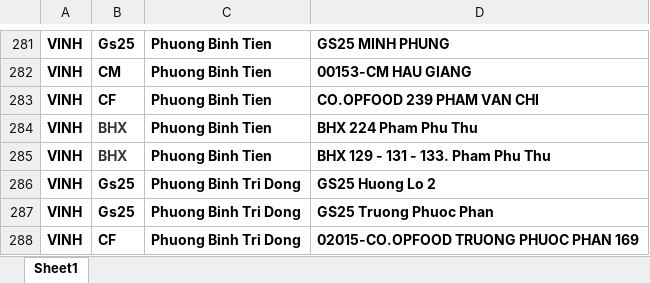
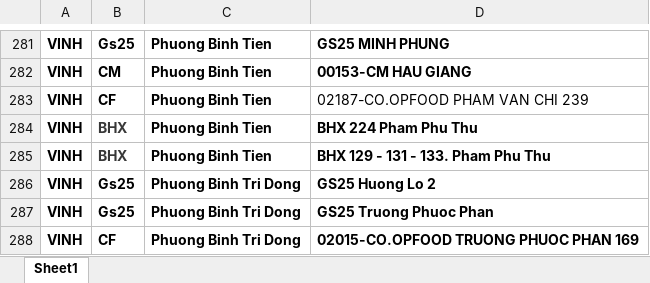
Before and after one commit to vodongduc201-maker/Tem-Co.op, an Excel workbook: data nhan vien.xlsx, sheet Sheet1, drawn as a sheet; only a part is shown, gaps mark what is left out; values as stored, in another font and other column widths than the file's, no borders; conditional formats not drawn; the diff covers the shown part only; the diff names each change by its address in the sheet, - before the commit and + after, or states it on an @@ line.

```diff
--- a/data nhan vien.xlsx (sheet Sheet1)
+++ b/data nhan vien.xlsx (sheet Sheet1)
-D283: CO.OPFOOD 239 PHAM VAN CHI
+D283: 02187-CO.OPFOOD PHAM VAN CHI 239
-D283 bold: on
+D283 bold: off
```
Also changed, not shown: 26 added rows elsewhere in this sheet.
